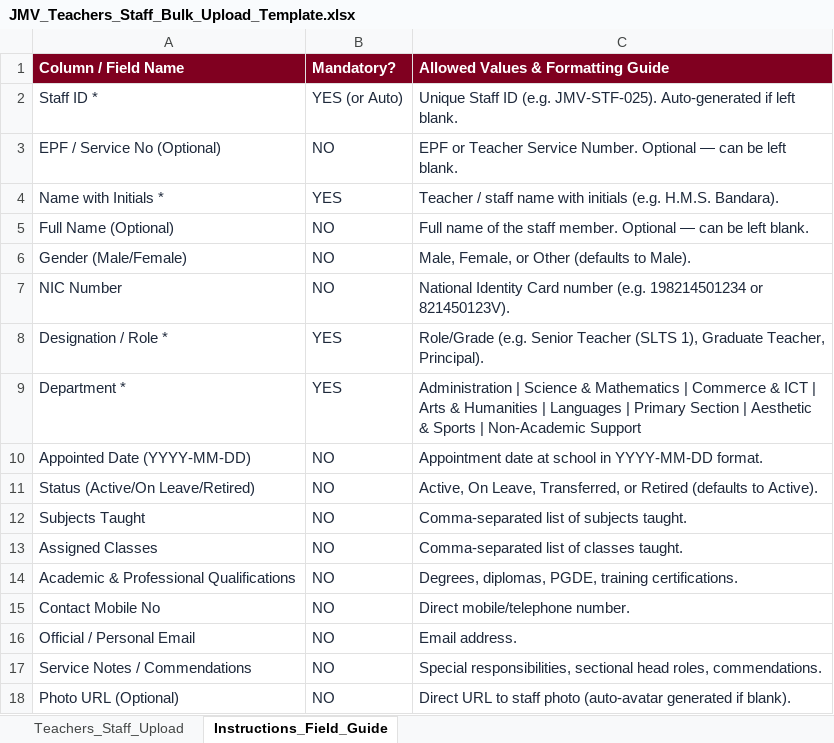
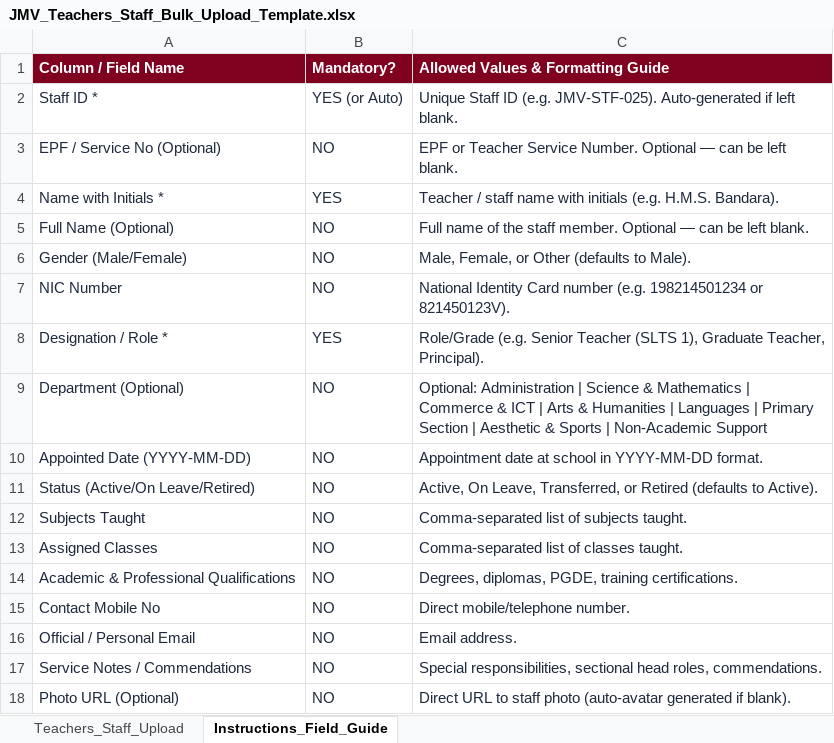
Before and after one commit to eptheekshana/JMV-Portal, an Excel workbook: static/templates/JMV_Teachers_Staff_Bulk_Upload_Template.xlsx, sheet Instructions_Field_Guide, drawn as a sheet; values as stored, in another font and other column widths than the file's, no borders; removed rows and columns are numbered as before the commit, all else as after; the diff names each change by its address in the sheet, - before the commit and + after, or states it on an @@ line.

Commit message:
Make staff department optional in forms, Excel templates, and database

```diff
--- a/static/templates/JMV_Teachers_Staff_Bulk_Upload_Template.xlsx (sheet Instructions_Field_Guide)
+++ b/static/templates/JMV_Teachers_Staff_Bulk_Upload_Template.xlsx (sheet Instructions_Field_Guide)
-row 9: Department * | YES | Administration | Science & Mathematics | Commerce & ICT | Arts & Humanities | Languages | Primary Section | Aesthetic & Sports | Non-Academic Support
+row 9: Department (Optional) | NO | Optional: Administration | Science & Mathematics | Commerce & ICT | Arts & Humanities | Languages | Primary Section | Aesthetic & Sports | Non-Academic Support
```
Also changed, not shown: sheet Teachers_Staff_Upload, templates/JMV_Teachers_Staff_Bulk_Upload_Template.xlsx, 4 other files.
